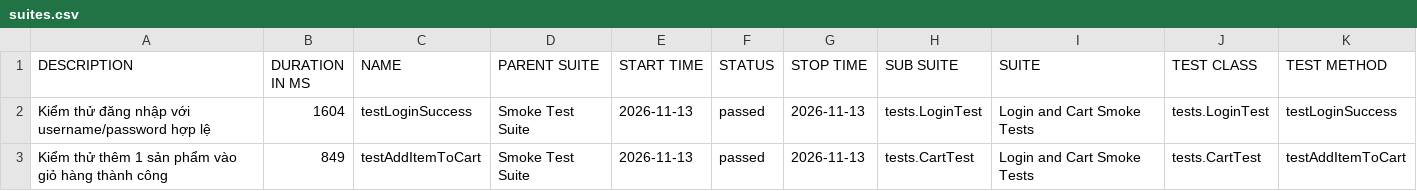
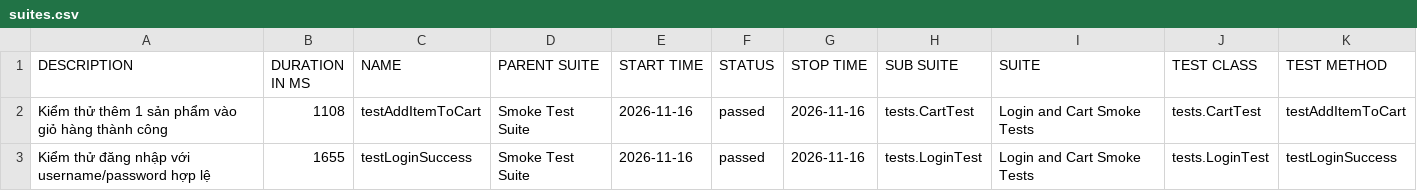
Before and after one commit to binhnguyen1406/buoi11, a CSV file: data/suites.csv, drawn as a sheet.

```diff
--- a/data/suites.csv
+++ b/data/suites.csv
@@ -1,3 +1,3 @@
 "DESCRIPTION","DURATION IN MS","NAME","PARENT SUITE","START TIME","STATUS","STOP TIME","SUB SUITE","SUITE","TEST CLASS","TEST METHOD"
-"Kiểm thử đăng nhập với username/password hợp lệ","1604","testLoginSuccess","Smoke Test Suite","2026-11-13","passed","2026-11-13","tests.LoginTest","Login and Cart Smoke Tests","tests.LoginTest","testLoginSuccess"
-"Kiểm thử thêm 1 sản phẩm vào giỏ hàng thành công","849","testAddItemToCart","Smoke Test Suite","2026-11-13","passed","2026-11-13","tests.CartTest","Login and Cart Smoke Tests","tests.CartTest","testAddItemToCart"
+"Kiểm thử thêm 1 sản phẩm vào giỏ hàng thành công","1108","testAddItemToCart","Smoke Test Suite","2026-11-16","passed","2026-11-16","tests.CartTest","Login and Cart Smoke Tests","tests.CartTest","testAddItemToCart"
+"Kiểm thử đăng nhập với username/password hợp lệ","1655","testLoginSuccess","Smoke Test Suite","2026-11-16","passed","2026-11-16","tests.LoginTest","Login and Cart Smoke Tests","tests.LoginTest","testLoginSuccess"
```
Also changed, not shown: 30 other files.
